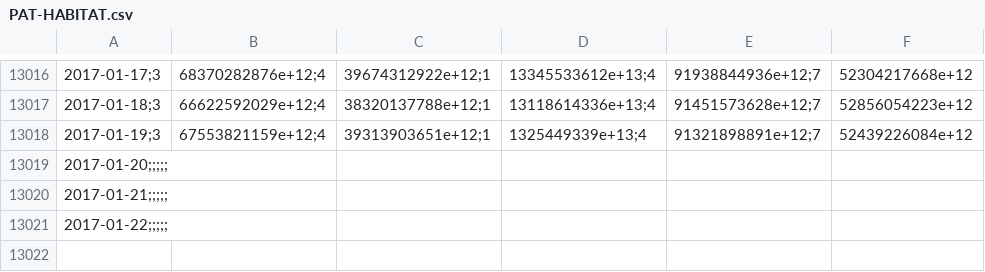
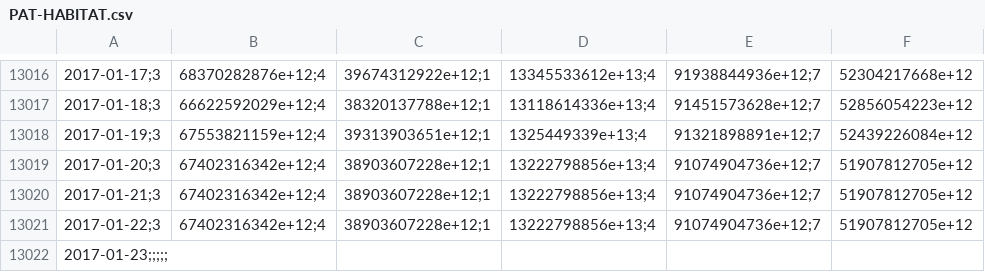
Before and after one commit to collabmarket/data_afp, a CSV file: data/PAT-HABITAT.csv, drawn as a sheet; only a part is shown, gaps mark what is left out; removed rows and columns are numbered as before the commit, all else as after; the diff names each change by its address in the sheet, - before the commit and + after, or states it on an @@ line.

```diff
--- a/data/PAT-HABITAT.csv
+++ b/data/PAT-HABITAT.csv
-row 13019: 2017-01-20;;;;;
-row 13020: 2017-01-21;;;;;
+row 13019: 2017-01-20;3 | 67402316342e+12;4 | 38903607228e+12;1 | 13222798856e+13;4 | 91074904736e+12;7 | 51907812705e+12
+row 13020: 2017-01-21;3 | 67402316342e+12;4 | 38903607228e+12;1 | 13222798856e+13;4 | 91074904736e+12;7 | 51907812705e+12
+row 13021: 2017-01-22;3 | 67402316342e+12;4 | 38903607228e+12;1 | 13222798856e+13;4 | 91074904736e+12;7 | 51907812705e+12
-A13022: 2017-01-22;;;;;
+A13022: 2017-01-23;;;;;
```
Also changed, not shown: data/PAT-CUPRUM.csv, data/PAT-MODELO.csv, 16 other files.
